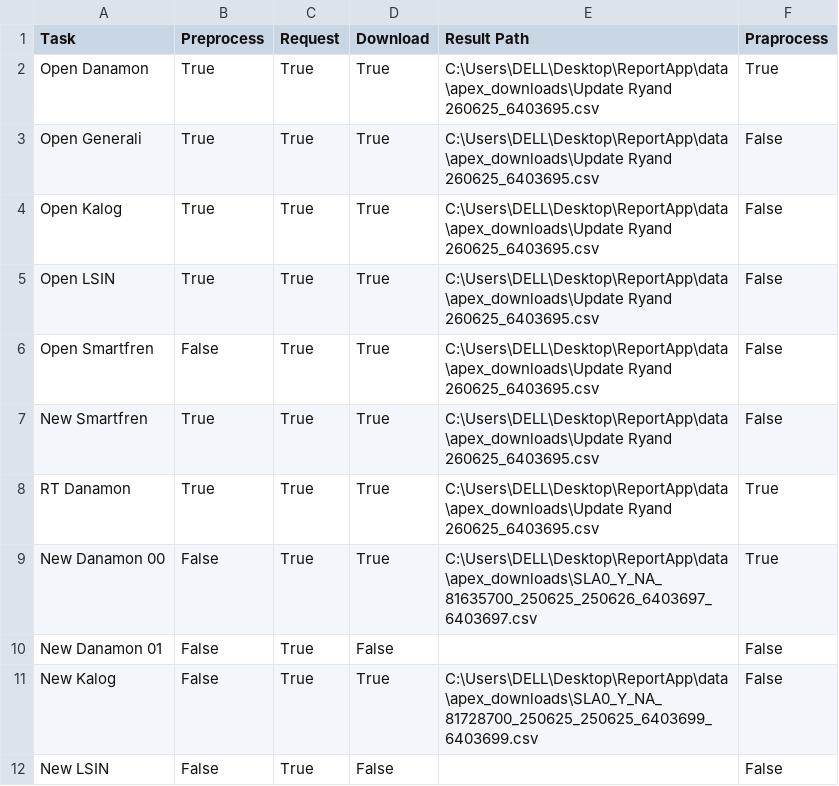
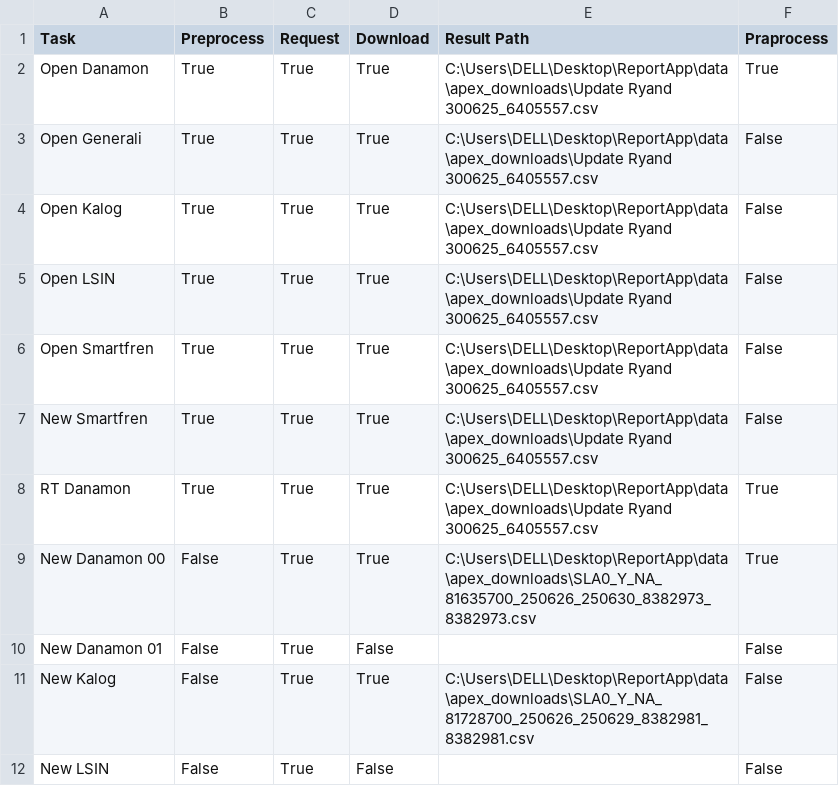
Before and after one commit to malfazrian/jne-report-app, a CSV file: data/tracker/tracker_summary.csv, drawn as a sheet.

```diff
--- a/data/tracker/tracker_summary.csv
+++ b/data/tracker/tracker_summary.csv
@@ -1,12 +1,12 @@
 Task,Preprocess,Request,Download,Result Path,Praprocess
-Open Danamon,True,True,True,C:\Users\DELL\Desktop\ReportApp\data\apex_downloads\Update Ryand 260625_6403695.csv,True
-Open Generali,True,True,True,C:\Users\DELL\Desktop\ReportApp\data\apex_downloads\Update Ryand 260625_6403695.csv,False
-Open Kalog,True,True,True,C:\Users\DELL\Desktop\ReportApp\data\apex_downloads\Update Ryand 260625_6403695.csv,False
-Open LSIN,True,True,True,C:\Users\DELL\Desktop\ReportApp\data\apex_downloads\Update Ryand 260625_6403695.csv,False
-Open Smartfren,False,True,True,C:\Users\DELL\Desktop\ReportApp\data\apex_downloads\Update Ryand 260625_6403695.csv,False
-New Smartfren,True,True,True,C:\Users\DELL\Desktop\ReportApp\data\apex_downloads\Update Ryand 260625_6403695.csv,False
-RT Danamon,True,True,True,C:\Users\DELL\Desktop\ReportApp\data\apex_downloads\Update Ryand 260625_6403695.csv,True
-New Danamon 00,False,True,True,C:\Users\DELL\Desktop\ReportApp\data\apex_downloads\SLA0_Y_NA_81635700_250625_250626_6403697_6403697.csv,True
+Open Danamon,True,True,True,C:\Users\DELL\Desktop\ReportApp\data\apex_downloads\Update Ryand 300625_6405557.csv,True
+Open Generali,True,True,True,C:\Users\DELL\Desktop\ReportApp\data\apex_downloads\Update Ryand 300625_6405557.csv,False
+Open Kalog,True,True,True,C:\Users\DELL\Desktop\ReportApp\data\apex_downloads\Update Ryand 300625_6405557.csv,False
+Open LSIN,True,True,True,C:\Users\DELL\Desktop\ReportApp\data\apex_downloads\Update Ryand 300625_6405557.csv,False
+Open Smartfren,True,True,True,C:\Users\DELL\Desktop\ReportApp\data\apex_downloads\Update Ryand 300625_6405557.csv,False
+New Smartfren,True,True,True,C:\Users\DELL\Desktop\ReportApp\data\apex_downloads\Update Ryand 300625_6405557.csv,False
+RT Danamon,True,True,True,C:\Users\DELL\Desktop\ReportApp\data\apex_downloads\Update Ryand 300625_6405557.csv,True
+New Danamon 00,False,True,True,C:\Users\DELL\Desktop\ReportApp\data\apex_downloads\SLA0_Y_NA_81635700_250626_250630_8382973_8382973.csv,True
 New Danamon 01,False,True,False,,False
-New Kalog,False,True,True,C:\Users\DELL\Desktop\ReportApp\data\apex_downloads\SLA0_Y_NA_81728700_250625_250625_6403699_6403699.csv,False
+New Kalog,False,True,True,C:\Users\DELL\Desktop\ReportApp\data\apex_downloads\SLA0_Y_NA_81728700_250626_250629_8382981_8382981.csv,False
 New LSIN,False,True,False,,False
```
Also changed, not shown: 18 other files.
